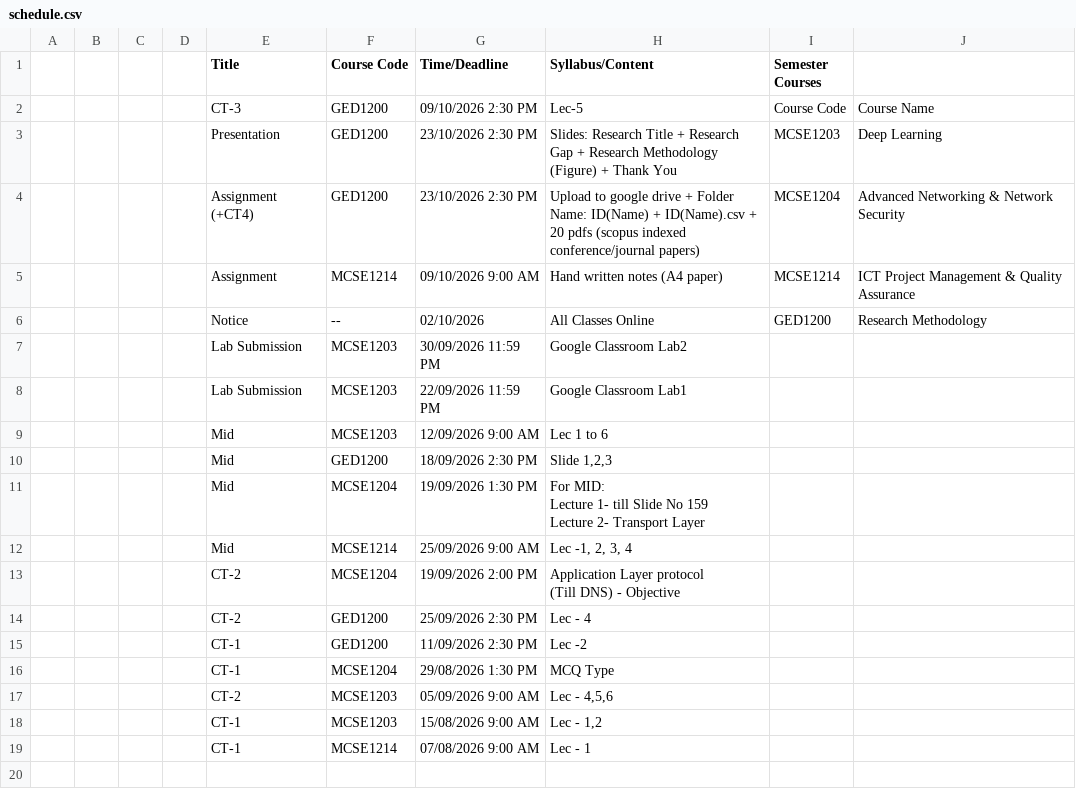
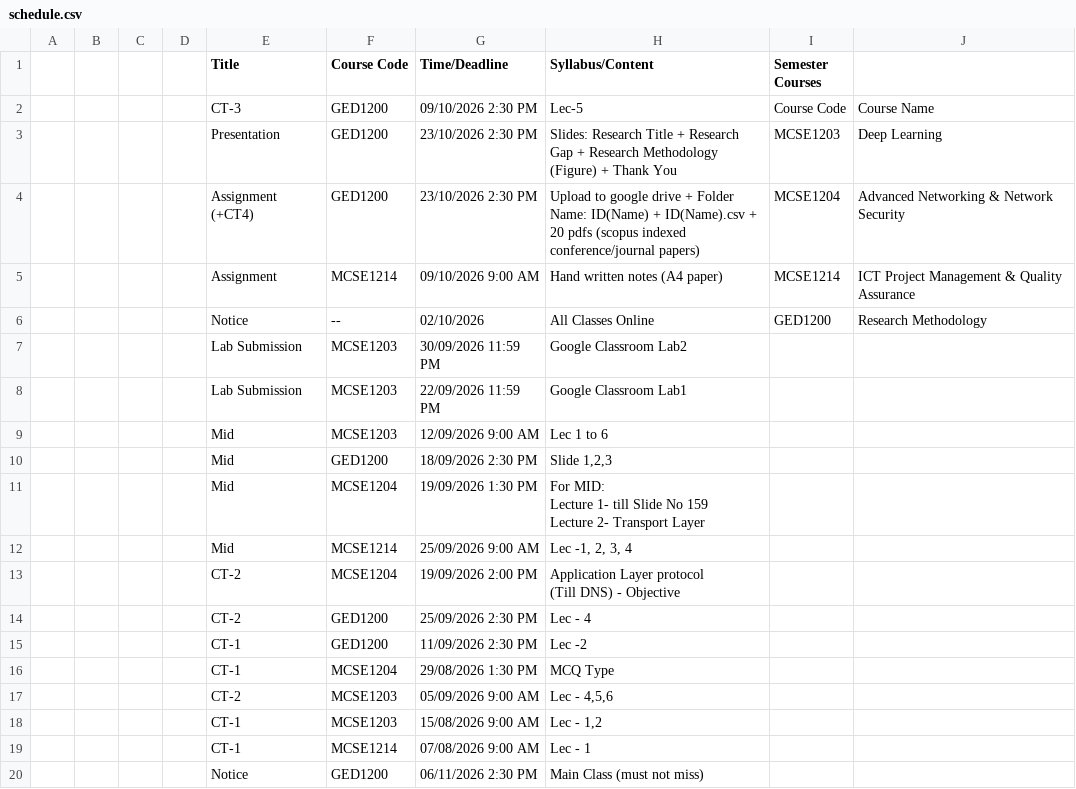
Before and after one commit to rabeyabinteali/MCSE2026, a CSV file: data/schedule.csv, drawn as a sheet.

Commit message:
chore: sync schedule 2026-10-01 06:25 UTC

```diff
--- a/data/schedule.csv
+++ b/data/schedule.csv
@@ -22 +22,2 @@ Lecture 2- Transport Layer ",,
 ,,,,CT-1 ,MCSE1214,07/08/2026 9:00 AM,Lec - 1,,
+,,,,Notice,GED1200,06/11/2026 2:30 PM,Main Class (must not miss),,
```
